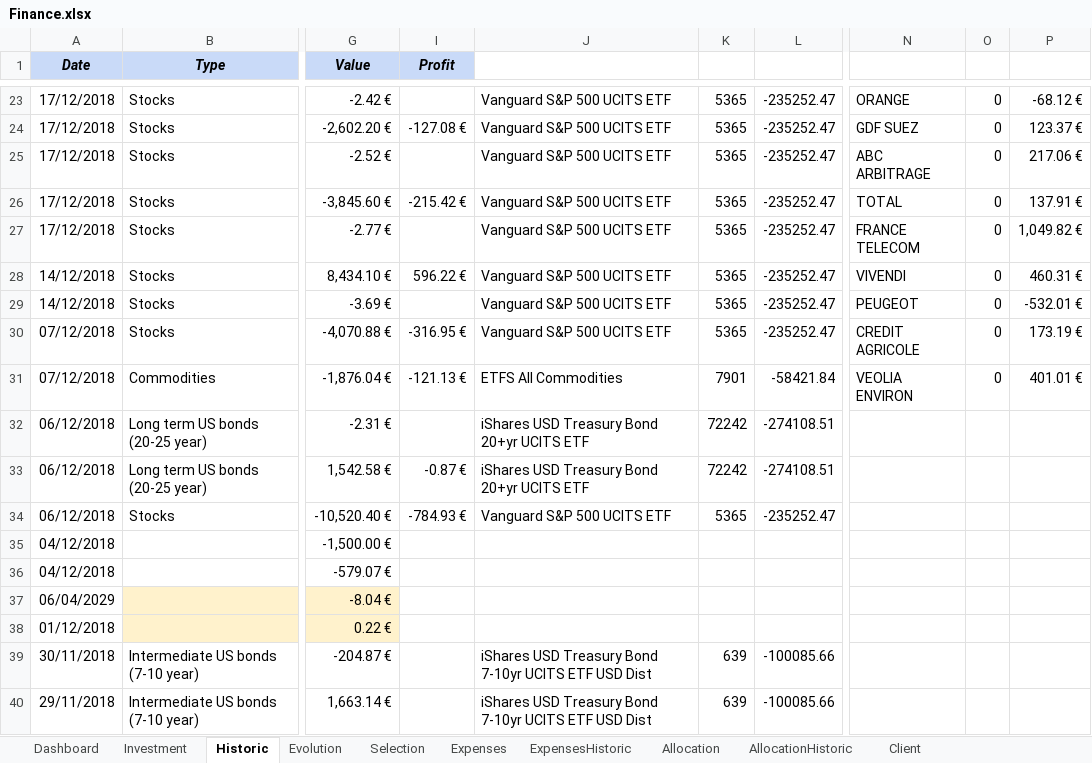
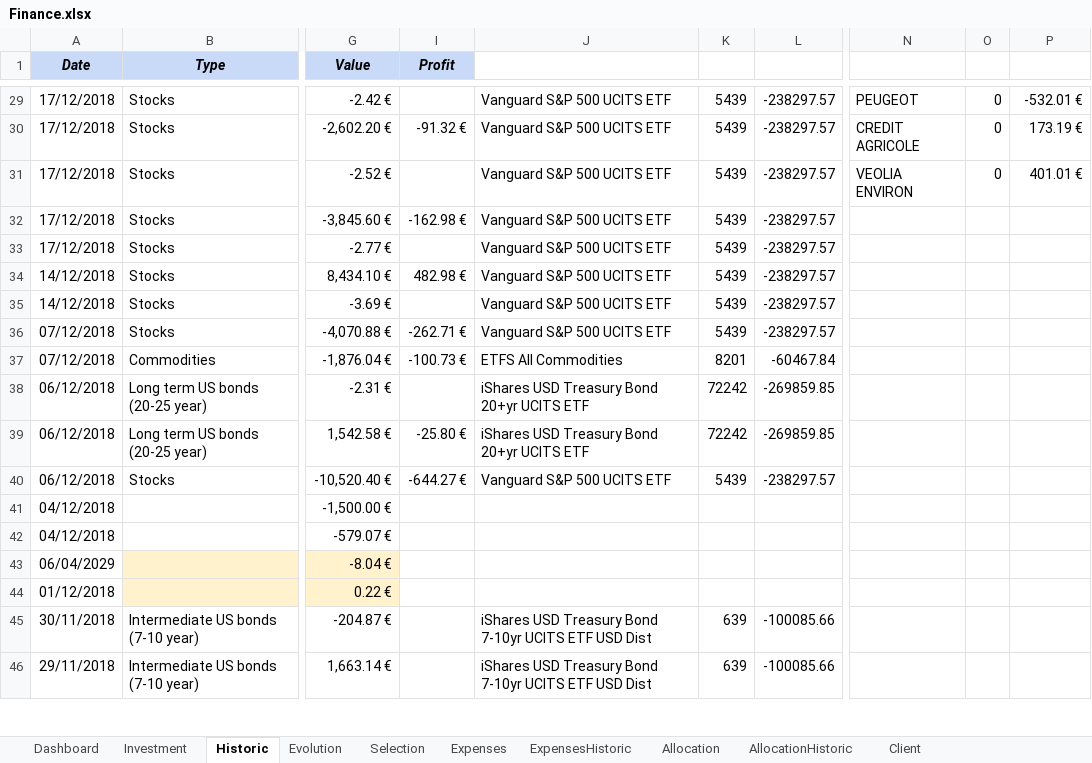
Before and after one commit to flodef/FiMs, an Excel workbook: Data/Finance.xlsx, sheet Historic, drawn as a sheet; only a part is shown, gaps mark what is left out; values as stored, in another font and other column widths than the file's, no borders; charts and pictures and conditional formats not drawn; addresses are those after the commit; the diff covers the shown part only; the diff names each change by its address in the sheet, - before the commit and + after, or states it on an @@ line.

```diff
--- a/Data/Finance.xlsx (sheet Historic)
+++ b/Data/Finance.xlsx (sheet Historic)
-K29:K36: 5365
+K29:K36: 5439
-L29:L36: -235252.47
+L29:L36: -238297.57
-N29: ORANGE
+N29: PEUGEOT
-P29: -68.12 €
+P29: -532.01 €
-I30 (Profit): -127.08 €
+I30 (Profit): -91.32 €
-N30: GDF SUEZ
+N30: CREDIT AGRICOLE
-P30: 123.37 €
+P30: 173.19 €
-N31: ABC ARBITRAGE
+N31: VEOLIA ENVIRON
-P31: 217.06 €
+P31: 401.01 €
-I32 (Profit): -215.42 €
+I32 (Profit): -162.98 €
-N32: TOTAL
+N32: (empty)
-O32:O37: 0
+O32:O37: (empty)
-P32: 137.91 €
+P32: (empty)
-N33: FRANCE TELECOM
+N33: (empty)
-P33: 1,049.82 €
+P33: (empty)
-I34 (Profit): 596.22 €
+I34 (Profit): 482.98 €
-N34: VIVENDI
+N34: (empty)
-P34: 460.31 €
+P34: (empty)
-N35: PEUGEOT
+N35: (empty)
-P35: -532.01 €
+P35: (empty)
-I36 (Profit): -316.95 €
+I36 (Profit): -262.71 €
-N36: CREDIT AGRICOLE
+N36: (empty)
-P36: 173.19 €
+P36: (empty)
-I37 (Profit): -121.13 €
+I37 (Profit): -100.73 €
-K37: 7901
+K37: 8201
-L37: -58421.84
+L37: -60467.84
-N37: VEOLIA ENVIRON
+N37: (empty)
-P37: 401.01 €
+P37: (empty)
-L38:L39: -274108.51
+L38:L39: -269859.85
-I39 (Profit): -0.87 €
+I39 (Profit): -25.80 €
-I40 (Profit): -784.93 €
+I40 (Profit): -644.27 €
-K40: 5365
+K40: 5439
-L40: -235252.47
+L40: -238297.57
```
Also changed, not shown: 6 added rows and 389 edited cells elsewhere in this sheet, sheet Selection, sheet Investment, sheet Evolution, sheet Dashboard, sheet Allocation, sheet AllocationHistoric, 3 more sheets, formulas that keep their value, hidden cells, 1 other file.
